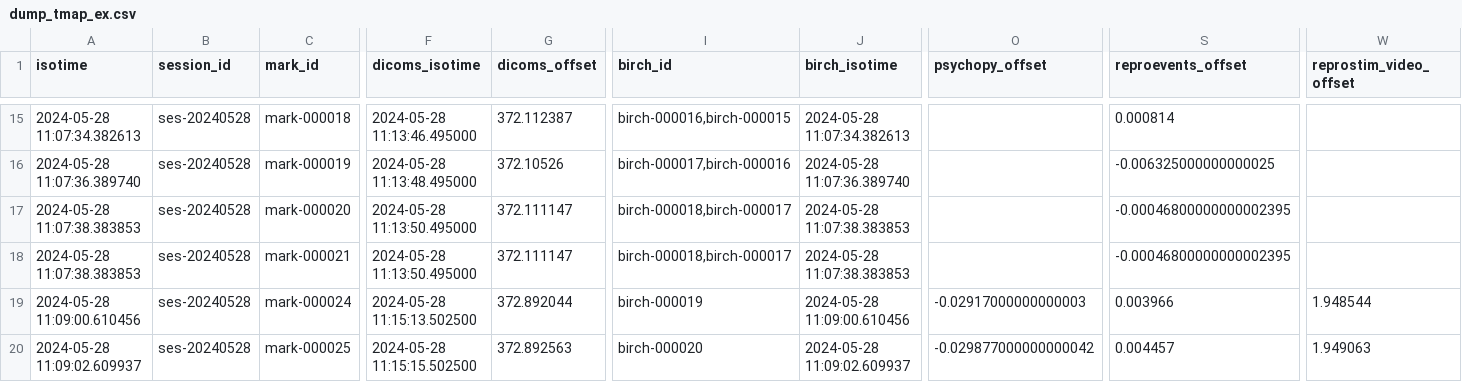
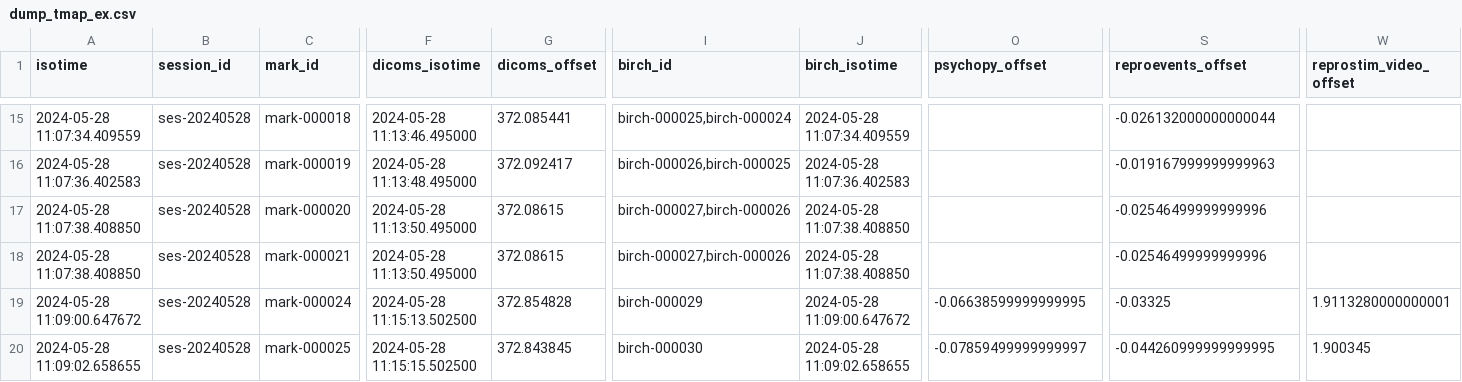
Before and after one commit to ReproNim/reproflow-data-sync, a CSV file: ses-20240528/timing-dumps/dump_tmap_ex.csv, drawn as a sheet; only a part is shown, gaps mark what is left out; the diff covers the shown part only; the diff names each change by its address in the sheet, - before the commit and + after, or states it on an @@ line.

Commit message:
Fixed birch long series in ses-20240809 scan. Now it corresponds to DICOMs ones.

```diff
--- a/ses-20240528/timing-dumps/dump_tmap_ex.csv
+++ b/ses-20240528/timing-dumps/dump_tmap_ex.csv
-A15 (isotime): 2024-05-28 11:07:34.382613
+A15 (isotime): 2024-05-28 11:07:34.409559
-G15 (dicoms_offset): 372.112387
+G15 (dicoms_offset): 372.085441
-I15 (birch_id): birch-000016,birch-000015
+I15 (birch_id): birch-000025,birch-000024
-J15 (birch_isotime): 2024-05-28 11:07:34.382613
+J15 (birch_isotime): 2024-05-28 11:07:34.409559
-S15 (reproevents_offset): 0.000814
+S15 (reproevents_offset): -0.026132000000000044
-A16 (isotime): 2024-05-28 11:07:36.389740
+A16 (isotime): 2024-05-28 11:07:36.402583
-G16 (dicoms_offset): 372.10526
+G16 (dicoms_offset): 372.092417
-I16 (birch_id): birch-000017,birch-000016
+I16 (birch_id): birch-000026,birch-000025
-J16 (birch_isotime): 2024-05-28 11:07:36.389740
+J16 (birch_isotime): 2024-05-28 11:07:36.402583
-S16 (reproevents_offset): -0.006325000000000025
+S16 (reproevents_offset): -0.019167999999999963
-A17:A18 (isotime): 2024-05-28 11:07:38.383853
+A17:A18 (isotime): 2024-05-28 11:07:38.408850
-G17:G18 (dicoms_offset): 372.111147
+G17:G18 (dicoms_offset): 372.08615
-I17:I18 (birch_id): birch-000018,birch-000017
+I17:I18 (birch_id): birch-000027,birch-000026
-J17:J18 (birch_isotime): 2024-05-28 11:07:38.383853
+J17:J18 (birch_isotime): 2024-05-28 11:07:38.408850
-S17:S18 (reproevents_offset): -0.00046800000000002395
+S17:S18 (reproevents_offset): -0.02546499999999996
-A19 (isotime): 2024-05-28 11:09:00.610456
+A19 (isotime): 2024-05-28 11:09:00.647672
-G19 (dicoms_offset): 372.892044
+G19 (dicoms_offset): 372.854828
-I19 (birch_id): birch-000019
+I19 (birch_id): birch-000029
-J19 (birch_isotime): 2024-05-28 11:09:00.610456
+J19 (birch_isotime): 2024-05-28 11:09:00.647672
-O19 (psychopy_offset): -0.02917000000000003
+O19 (psychopy_offset): -0.06638599999999995
-S19 (reproevents_offset): 0.003966
+S19 (reproevents_offset): -0.03325
-W19 (reprostim_video_offset): 1.948544
+W19 (reprostim_video_offset): 1.9113280000000001
-A20 (isotime): 2024-05-28 11:09:02.609937
+A20 (isotime): 2024-05-28 11:09:02.658655
-G20 (dicoms_offset): 372.892563
+G20 (dicoms_offset): 372.843845
-I20 (birch_id): birch-000020
+I20 (birch_id): birch-000030
-J20 (birch_isotime): 2024-05-28 11:09:02.609937
+J20 (birch_isotime): 2024-05-28 11:09:02.658655
-O20 (psychopy_offset): -0.029877000000000042
+O20 (psychopy_offset): -0.07859499999999997
-S20 (reproevents_offset): 0.004457
+S20 (reproevents_offset): -0.044260999999999995
-W20 (reprostim_video_offset): 1.949063
+W20 (reprostim_video_offset): 1.900345
```
Also changed, not shown: 158 edited cells elsewhere in this file, ses-20240604/timing-dumps/dump_tmap_ex.csv, 35 other files.
